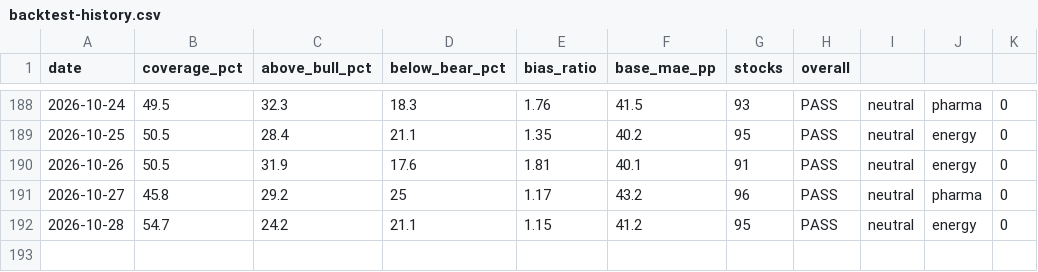
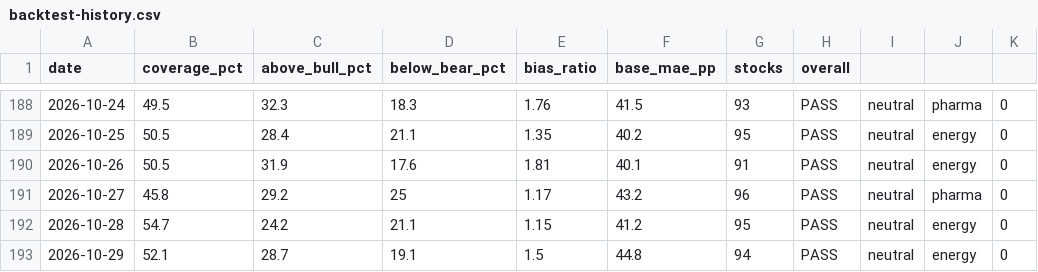
Before and after one commit to SunBear1/Njord, a CSV file: data/backtest-history.csv, drawn as a sheet; only a part is shown, gaps mark what is left out.

```diff
--- a/data/backtest-history.csv
+++ b/data/backtest-history.csv
@@ -192 +192,2 @@ date,coverage_pct,above_bull_pct,below_bear_pct,bias_ratio,base_mae_pp,stocks,ov
 2026-10-28,54.7,24.2,21.1,1.15,41.2,95,PASS,neutral,energy,0
+2026-10-29,52.1,28.7,19.1,1.5,44.8,94,PASS,neutral,energy,0
```
